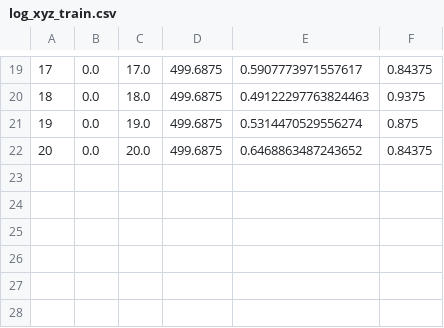
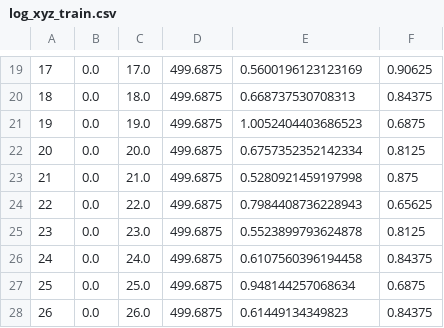
Before and after one commit to PeterZheFu/Open3D-PointNet, a CSV file: log_xyz_train.csv, drawn as a sheet; only a part is shown, gaps mark what is left out; the diff covers the shown part only.

```diff
--- a/log_xyz_train.csv
+++ b/log_xyz_train.csv
@@ -19,4 +19,10 @@
-17,0.0,17.0,499.6875,0.5907773971557617,0.84375
-18,0.0,18.0,499.6875,0.49122297763824463,0.9375
-19,0.0,19.0,499.6875,0.5314470529556274,0.875
-20,0.0,20.0,499.6875,0.6468863487243652,0.84375
+17,0.0,17.0,499.6875,0.5600196123123169,0.90625
+18,0.0,18.0,499.6875,0.668737530708313,0.84375
+19,0.0,19.0,499.6875,1.0052404403686523,0.6875
+20,0.0,20.0,499.6875,0.6757352352142334,0.8125
+21,0.0,21.0,499.6875,0.5280921459197998,0.875
+22,0.0,22.0,499.6875,0.7984408736228943,0.65625
+23,0.0,23.0,499.6875,0.5523899793624878,0.8125
+24,0.0,24.0,499.6875,0.6107560396194458,0.84375
+25,0.0,25.0,499.6875,0.948144257068634,0.6875
+26,0.0,26.0,499.6875,0.61449134349823,0.84375
```
Also changed, not shown: 32 edited cells elsewhere in this file, 2 other files.
